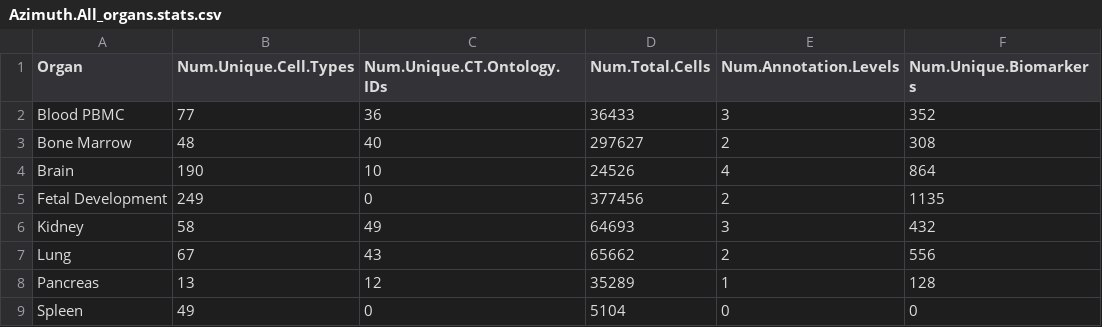
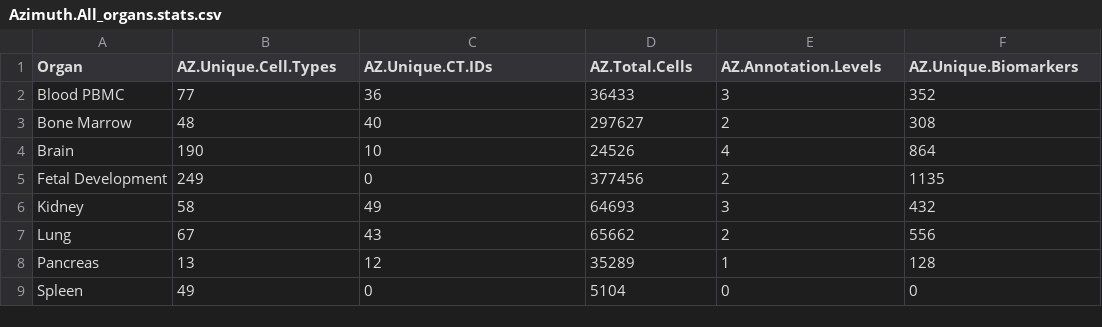
Before and after one commit to vikrantdeshpande09876/asctb-azimuth-data-comparison, a CSV file: Azimuth.All_organs.stats.csv, drawn as a sheet.

Commit message:
Production deploy -- Merge branch 'main' of github.com:vikrantdeshpande09876/asctb-azimuth-data-comparison Remote fetch 4b5b564befb2930f1c30fba84633752c1507476e

```diff
--- a/Azimuth.All_organs.stats.csv
+++ b/Azimuth.All_organs.stats.csv
@@ -1,2 +1,2 @@
-"Organ","Num.Unique.Cell.Types","Num.Unique.CT.Ontology.IDs","Num.Total.Cells","Num.Annotation.Levels","Num.Unique.Biomarkers"
+"Organ","AZ.Unique.Cell.Types","AZ.Unique.CT.IDs","AZ.Total.Cells","AZ.Annotation.Levels","AZ.Unique.Biomarkers"
 "Blood PBMC","77","36","36433","3","352"
```
Also changed, not shown: bone_marrow.celltype_stats.csv, fetal_development.celltype_stats.csv, 9 other files.
